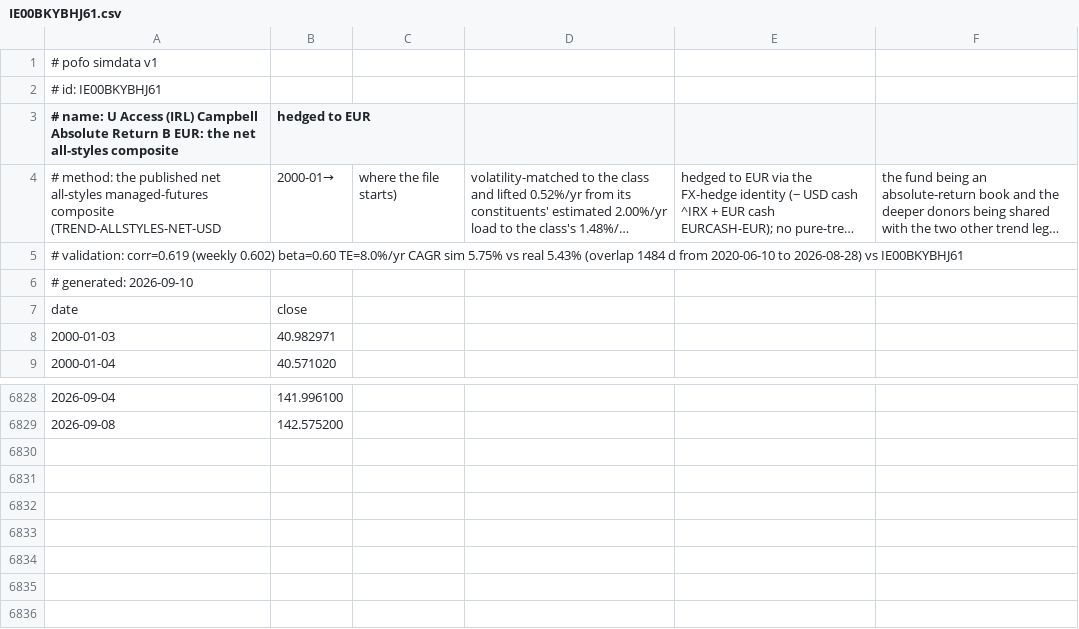
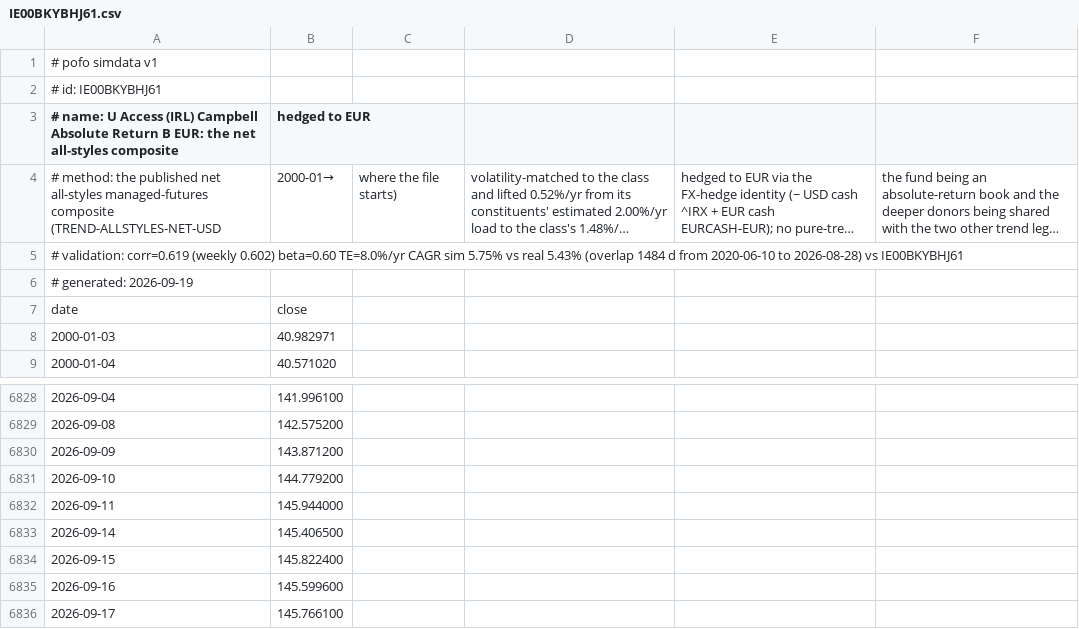
Before and after one commit to bpineau/pofo, a CSV file: pkg/datasets/simdata/IE00BKYBHJ61.csv, drawn as a sheet; only a part is shown, gaps mark what is left out; long unchanged cells end in ….

```diff
--- a/pkg/datasets/simdata/IE00BKYBHJ61.csv
+++ b/pkg/datasets/simdata/IE00BKYBHJ61.csv
@@ -5,3 +5,3 @@
 # validation: corr=0.619 (weekly 0.602) beta=0.60 TE=8.0%/yr CAGR sim 5.75% vs real 5.43% (overlap 1484 d from 2020-06-10 to 2026-08-28) vs IE00BKYBHJ61
-# generated: 2026-09-10
+# generated: 2026-09-19
 date,close
@@ -6829 +6829,8 @@ date,close
 2026-09-08,142.575200
+2026-09-09,143.871200
+2026-09-10,144.779200
+2026-09-11,145.944000
+2026-09-14,145.406500
+2026-09-15,145.822400
+2026-09-16,145.599600
+2026-09-17,145.766100
```
Also changed, not shown: pkg/datasets/simdata/BTOP50E.csv, pkg/datasets/simdata/DTLETR.csv, 56 other files.
